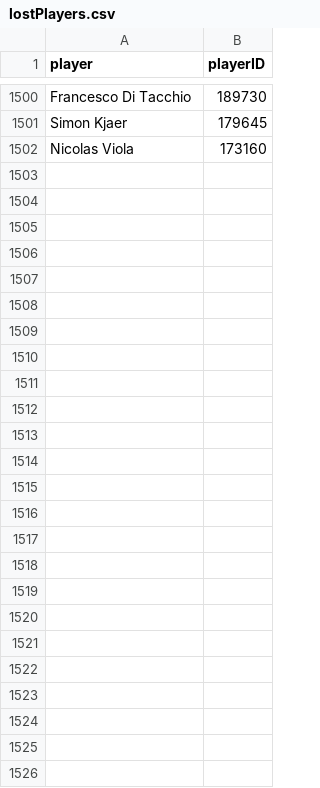
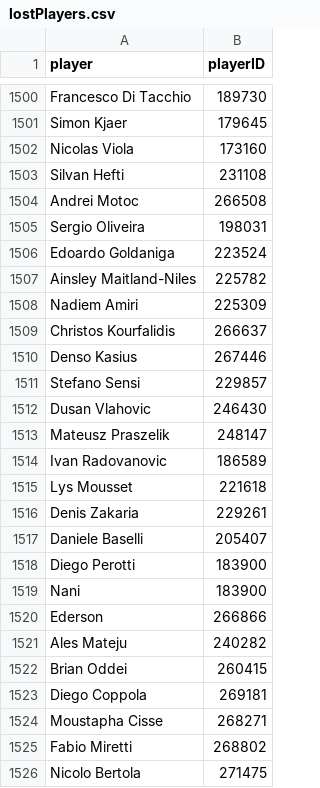
Before and after one commit to capo11/RedefiningxG_WebApp, a CSV file: utility/lostPlayers.csv, drawn as a sheet; only a part is shown, gaps mark what is left out.

```diff
--- a/utility/lostPlayers.csv
+++ b/utility/lostPlayers.csv
@@ -1502 +1502,25 @@ Simon Kjaer,179645
 Nicolas Viola,173160
+Silvan Hefti,231108
+Andrei Motoc,266508
+Sergio Oliveira,198031
+Edoardo Goldaniga,223524
+Ainsley Maitland-Niles,225782
+Nadiem Amiri,225309
+Christos Kourfalidis,266637
+Denso Kasius,267446
+Stefano Sensi,229857
+Dusan Vlahovic,246430
+Mateusz Praszelik,248147
+Ivan Radovanovic,186589
+Lys Mousset,221618
+Denis Zakaria,229261
+Daniele Baselli,205407
+Diego Perotti,183900
+Nani,183900
+Ederson,266866
+Ales Mateju,240282
+Brian Oddei,260415
+Diego Coppola,269181
+Moustapha Cisse,268271
+Fabio Miretti,268802
+Nicolo Bertola,271475
```
Also changed, not shown: utility/lostKeepers.csv, utility/playerFoot.csv, 6 other files.
